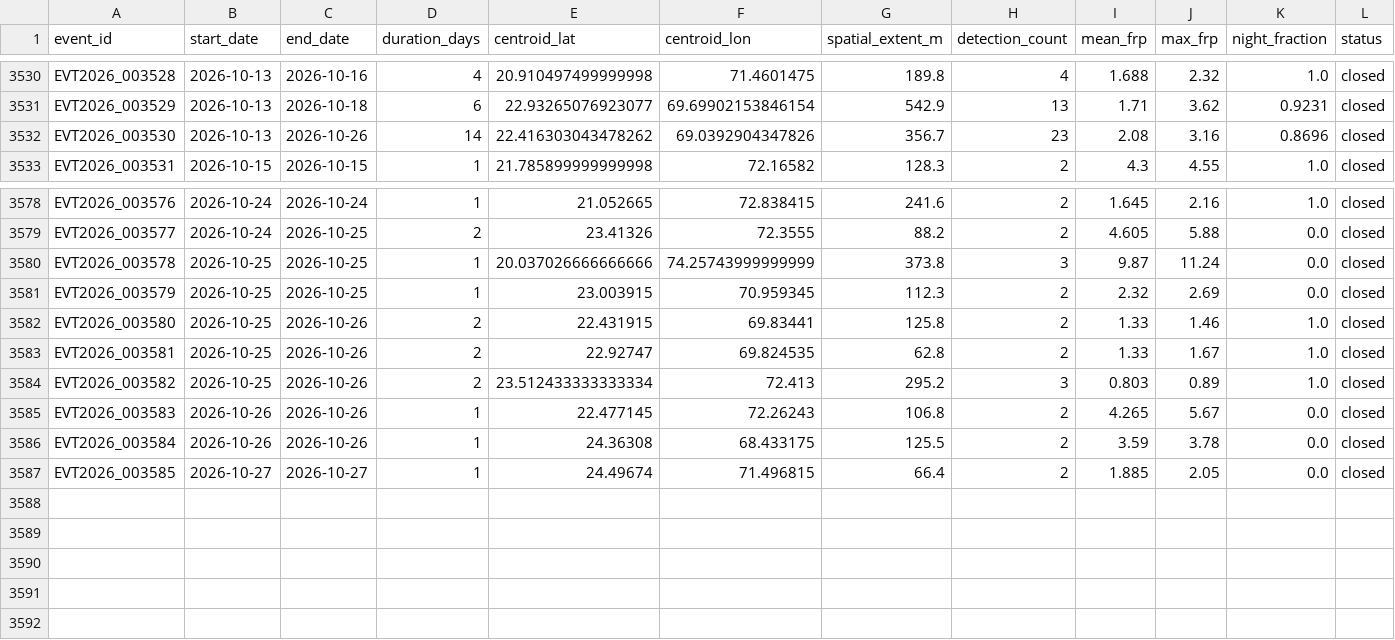
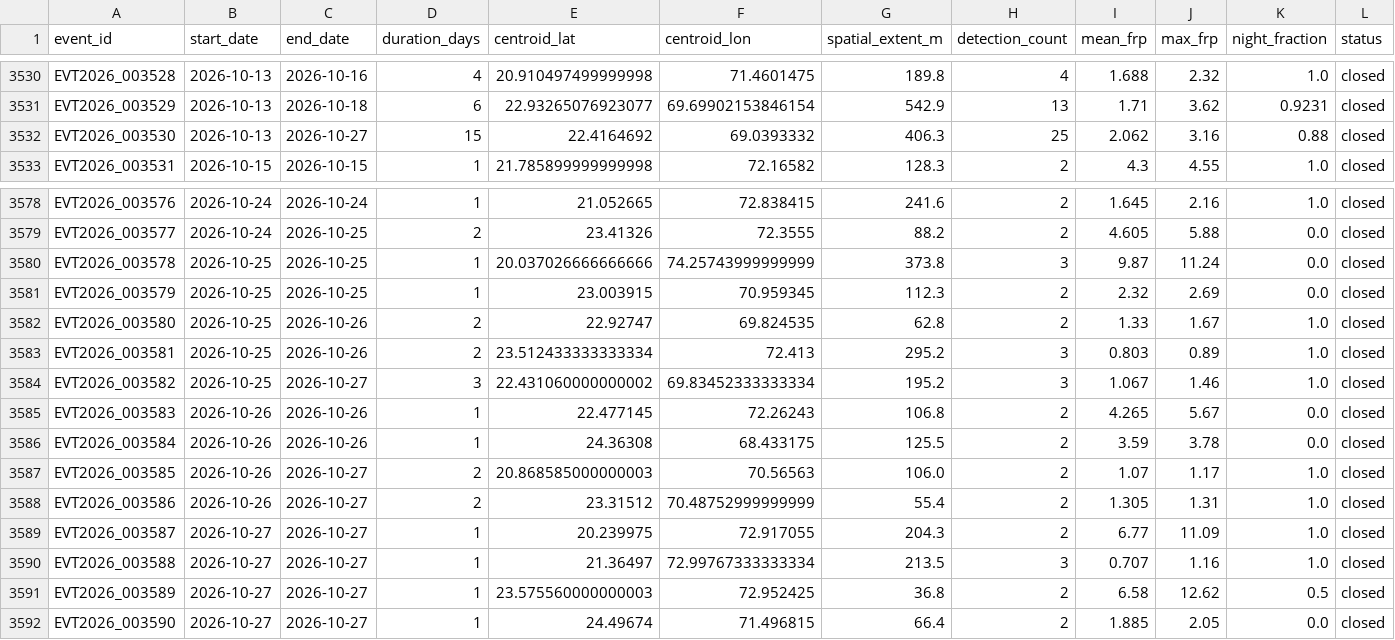
Before and after one commit to suvarchaw/Thermoscope, a CSV file: data/processed/gujarat_thermal_events_2026.csv, drawn as a sheet; only a part is shown, gaps mark what is left out; the diff covers the shown part only.

```diff
--- a/data/processed/gujarat_thermal_events_2026.csv
+++ b/data/processed/gujarat_thermal_events_2026.csv
@@ -3531,3 +3531,3 @@ EVT2026_003528,2026-10-13,2026-10-16,4,20.910497499999998,71.4601475,189.8,4,1.6
 EVT2026_003529,2026-10-13,2026-10-18,6,22.93265076923077,69.69902153846154,542.9,13,1.71,3.62,0.9231,closed
-EVT2026_003530,2026-10-13,2026-10-26,14,22.416303043478262,69.0392904347826,356.7,23,2.08,3.16,0.8696,closed
+EVT2026_003530,2026-10-13,2026-10-27,15,22.4164692,69.0393332,406.3,25,2.062,3.16,0.88,closed
 EVT2026_003531,2026-10-15,2026-10-15,1,21.785899999999998,72.16582,128.3,2,4.3,4.55,1.0,closed
@@ -3581,7 +3581,12 @@ EVT2026_003578,2026-10-25,2026-10-25,1,20.037026666666666,74.25743999999999,373.
 EVT2026_003579,2026-10-25,2026-10-25,1,23.003915,70.959345,112.3,2,2.32,2.69,0.0,closed
-EVT2026_003580,2026-10-25,2026-10-26,2,22.431915,69.83441,125.8,2,1.33,1.46,1.0,closed
-EVT2026_003581,2026-10-25,2026-10-26,2,22.92747,69.824535,62.8,2,1.33,1.67,1.0,closed
-EVT2026_003582,2026-10-25,2026-10-26,2,23.512433333333334,72.413,295.2,3,0.803,0.89,1.0,closed
+EVT2026_003580,2026-10-25,2026-10-26,2,22.92747,69.824535,62.8,2,1.33,1.67,1.0,closed
+EVT2026_003581,2026-10-25,2026-10-26,2,23.512433333333334,72.413,295.2,3,0.803,0.89,1.0,closed
+EVT2026_003582,2026-10-25,2026-10-27,3,22.431060000000002,69.83452333333334,195.2,3,1.067,1.46,1.0,closed
 EVT2026_003583,2026-10-26,2026-10-26,1,22.477145,72.26243,106.8,2,4.265,5.67,0.0,closed
 EVT2026_003584,2026-10-26,2026-10-26,1,24.36308,68.433175,125.5,2,3.59,3.78,0.0,closed
-EVT2026_003585,2026-10-27,2026-10-27,1,24.49674,71.496815,66.4,2,1.885,2.05,0.0,closed
+EVT2026_003585,2026-10-26,2026-10-27,2,20.868585000000003,70.56563,106.0,2,1.07,1.17,1.0,closed
+EVT2026_003586,2026-10-26,2026-10-27,2,23.31512,70.48752999999999,55.4,2,1.305,1.31,1.0,closed
+EVT2026_003587,2026-10-27,2026-10-27,1,20.239975,72.917055,204.3,2,6.77,11.09,1.0,closed
+EVT2026_003588,2026-10-27,2026-10-27,1,21.36497,72.99767333333334,213.5,3,0.707,1.16,1.0,closed
+EVT2026_003589,2026-10-27,2026-10-27,1,23.575560000000003,72.952425,36.8,2,6.58,12.62,0.5,closed
+EVT2026_003590,2026-10-27,2026-10-27,1,24.49674,71.496815,66.4,2,1.885,2.05,0.0,closed
```
Also changed, not shown: 12 edited cells elsewhere in this file, data/processed/gujarat_event_evidence_2026.csv, 3 other files.
